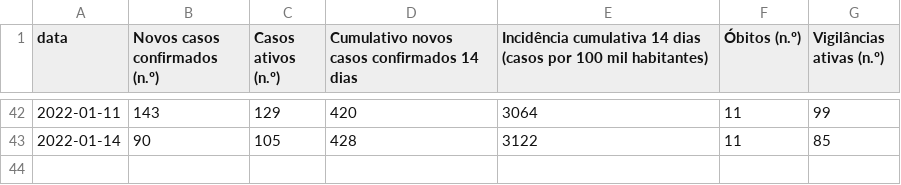
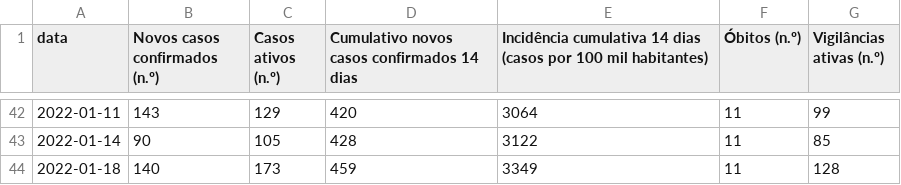
Before and after one commit to hmartiniano/scrape-covid-sines, a CSV file: data/table.csv, drawn as a sheet; only a part is shown, gaps mark what is left out.

```diff
--- a/data/table.csv
+++ b/data/table.csv
@@ -43 +43,2 @@ data,Novos casos confirmados (n.º),Casos ativos (n.º),Cumulativo novos casos c
 2022-01-14,90,105,428,3122,11,85
+2022-01-18,140,173,459,3349,11,128
```
Also changed, not shown: 3 other files.
